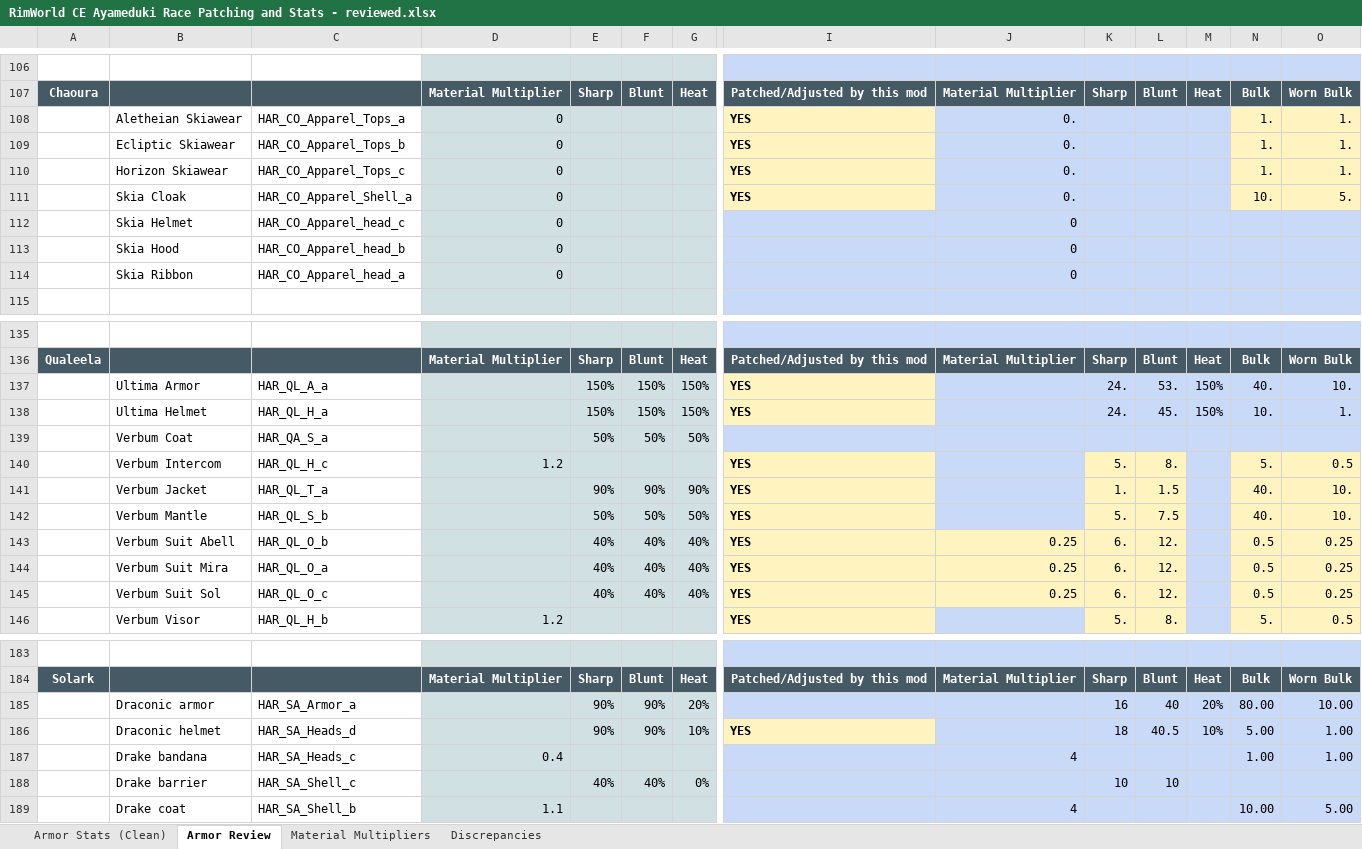
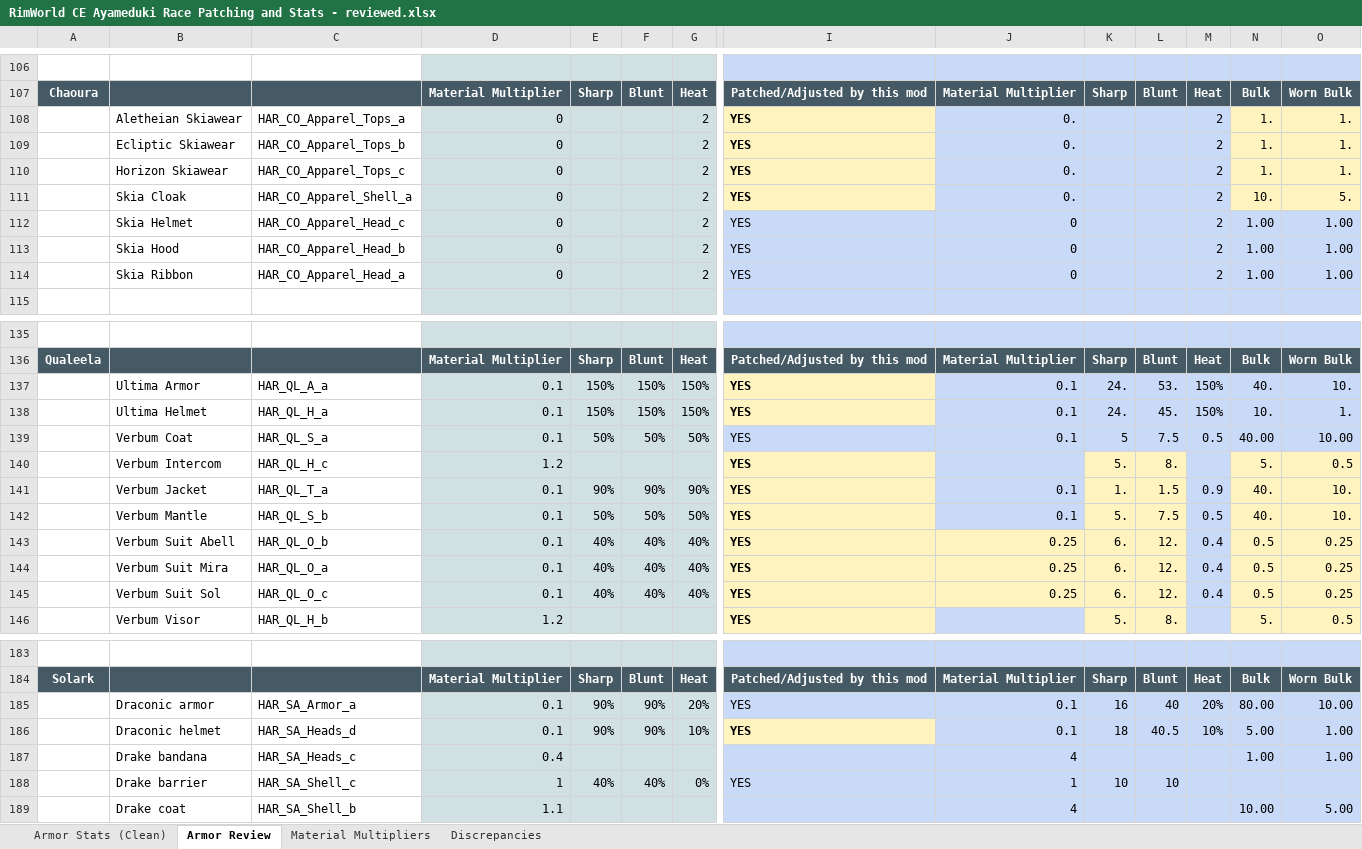
Before and after one commit to ZadesSC/ayameduki_races_ce_patch, an Excel workbook: RimWorld CE Ayameduki Race Patching and Stats - reviewed.xlsx, sheet Armor Review, drawn as a sheet; only a part is shown, gaps mark what is left out; values as stored, in another font and other column widths than the file's, no borders; conditional formats not drawn; the diff covers the shown part only; the diff names each change by its address in the sheet, - before the commit and + after, or states it on an @@ line.

Commit message:
Sync armor workbook and CE patch values

```diff
--- a/RimWorld CE Ayameduki Race Patching and Stats - reviewed.xlsx (sheet Armor Review)
+++ b/RimWorld CE Ayameduki Race Patching and Stats - reviewed.xlsx (sheet Armor Review)
-G108:G114: (empty)
+G108:G114: 2
-M108:M114: (empty)
+M108:M114: 2
-C112: HAR_CO_Apparel_head_c
+C112: HAR_CO_Apparel_Head_c
-I112:I114: (empty)
+I112:I114: YES
-N112:N114: (empty)
+N112:N114: 1.00
-O112:O114: (empty)
+O112:O114: 1.00
-C113: HAR_CO_Apparel_head_b
+C113: HAR_CO_Apparel_Head_b
-C114: HAR_CO_Apparel_head_a
+C114: HAR_CO_Apparel_Head_a
-D137:D139: (empty)
+D137:D139: 0.1
-J137:J139: (empty)
+J137:J139: 0.1
-C139: HAR_QA_S_a
+C139: HAR_QL_S_a
-I139: (empty)
+I139: YES
-K139: (empty)
+K139: 5
-L139: (empty)
+L139: 7.5
-M139: (empty)
+M139: 0.5
-N139: (empty)
+N139: 40.00
-O139: (empty)
+O139: 10.00
-D141:D145: (empty)
+D141:D145: 0.1
-J141:J142: (empty)
+J141:J142: 0.1
-M141: (empty)
+M141: 0.9
-M142: (empty)
+M142: 0.5
-M143:M145: (empty)
+M143:M145: 0.4
-D185:D186: (empty)
+D185:D186: 0.1
-I185: (empty)
+I185: YES
-J185:J186: (empty)
+J185:J186: 0.1
-D188: (empty)
+D188: 1
-I188: (empty)
+I188: YES
-J188: (empty)
+J188: 1
```
Also changed, not shown: 54 edited cells elsewhere in this sheet, sheet Armor Stats (Clean), 8 other files.
